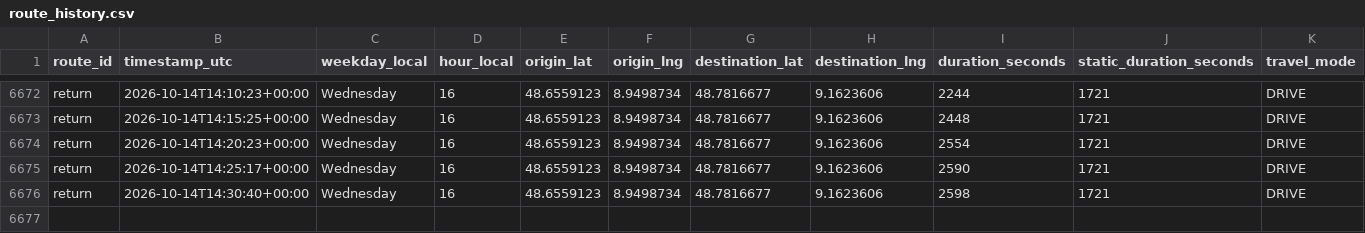
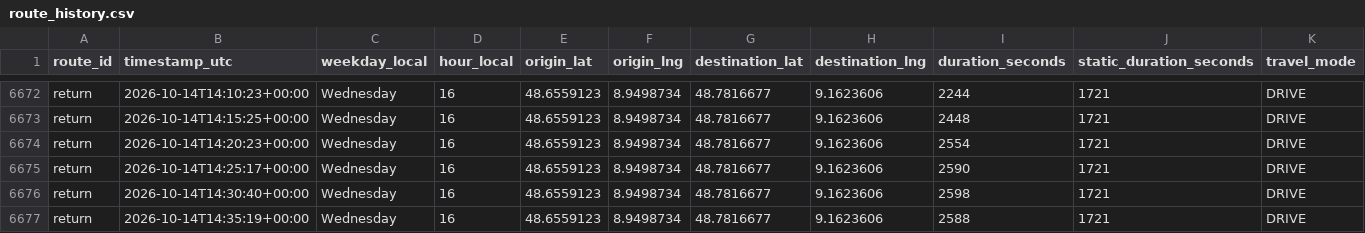
Before and after one commit to ltacke/maps-route-statistics, a CSV file: data/route_history.csv, drawn as a sheet; only a part is shown, gaps mark what is left out; rows hold the shown columns only; the diff names each change by its address in the sheet, - before the commit and + after, or states it on an @@ line.

```diff
--- a/data/route_history.csv
+++ b/data/route_history.csv
+row 6677: return | 2026-10-14T14:35:19+00:00 | Wednesday | 16 | 48.6559123 | 8.9498734 | 48.7816677 | 9.1623606 | 2588 | 1721 | DRIVE
```
Also changed, not shown: 1 other file.
